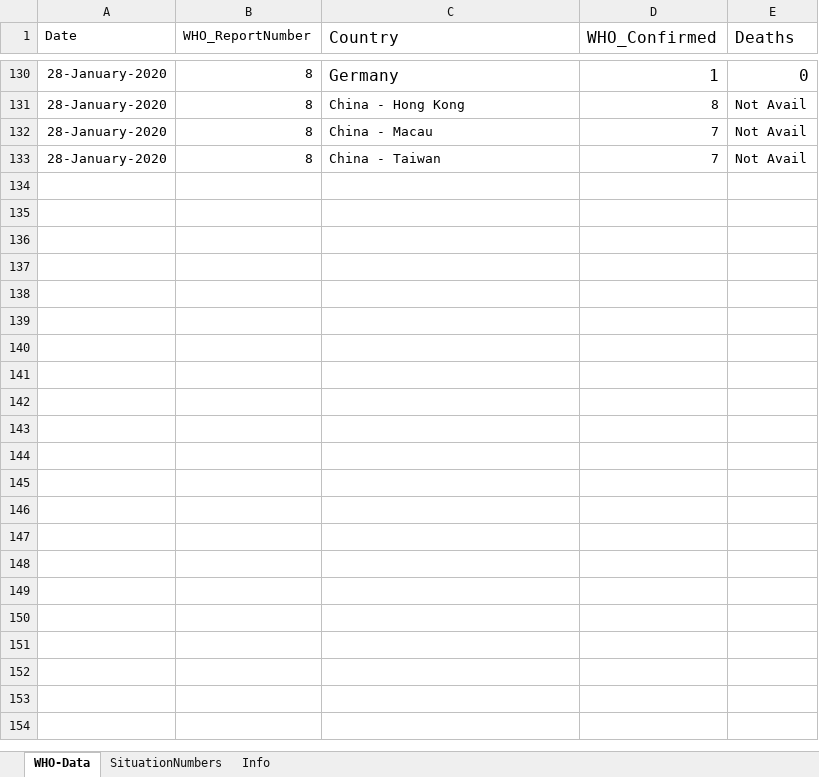
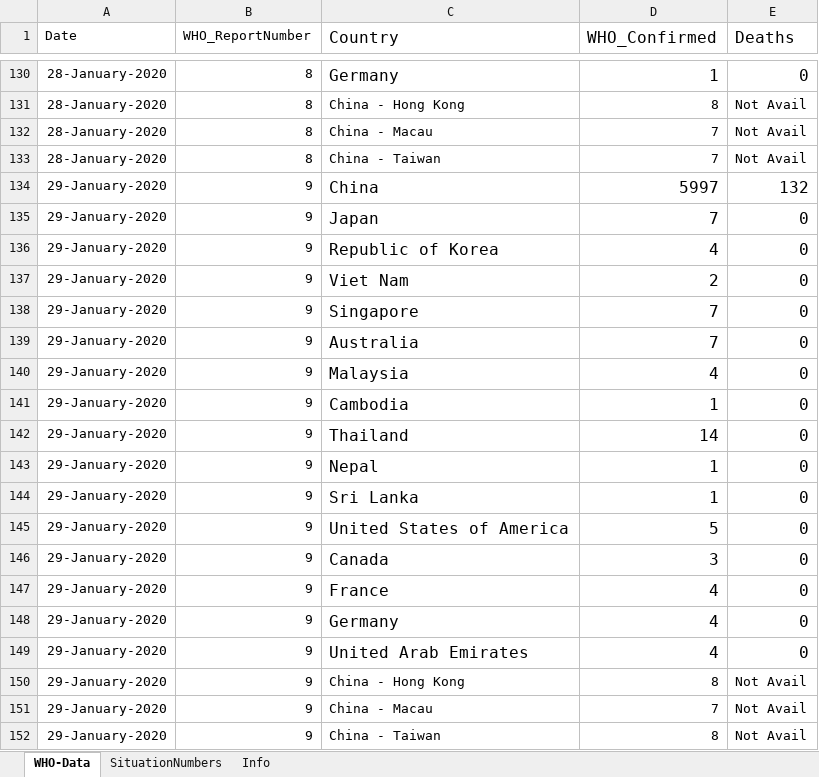
Before and after one commit to lxrocks/2019-nCoV, an Excel workbook: who-confirmed-cases.xlsx, sheet WHO-Data, drawn as a sheet; only a part is shown, gaps mark what is left out; values as stored, in another font and other column widths than the file's, no borders; the diff names each change by its address in the sheet, - before the commit and + after, or states it on an @@ line.

Commit message:
Update who-confirmed-cases.xlsx

```diff
--- a/who-confirmed-cases.xlsx (sheet WHO-Data)
+++ b/who-confirmed-cases.xlsx (sheet WHO-Data)
+row 134: 29-January-2020 | 9 | China | 5997 | 132
+row 135: 29-January-2020 | 9 | Japan | 7 | 0
+row 136: 29-January-2020 | 9 | Republic of Korea | 4 | 0
+row 137: 29-January-2020 | 9 | Viet Nam | 2 | 0
+row 138: 29-January-2020 | 9 | Singapore | 7 | 0
+row 139: 29-January-2020 | 9 | Australia | 7 | 0
+row 140: 29-January-2020 | 9 | Malaysia | 4 | 0
+row 141: 29-January-2020 | 9 | Cambodia | 1 | 0
+row 142: 29-January-2020 | 9 | Thailand | 14 | 0
+row 143: 29-January-2020 | 9 | Nepal | 1 | 0
+row 144: 29-January-2020 | 9 | Sri Lanka | 1 | 0
+row 145: 29-January-2020 | 9 | United States of America | 5 | 0
+row 146: 29-January-2020 | 9 | Canada | 3 | 0
+row 147: 29-January-2020 | 9 | France | 4 | 0
+row 148: 29-January-2020 | 9 | Germany | 4 | 0
+row 149: 29-January-2020 | 9 | United Arab Emirates | 4 | 0
+row 150: 29-January-2020 | 9 | China - Hong Kong | 8 | Not Avail
+row 151: 29-January-2020 | 9 | China - Macau | 7 | Not Avail
+row 152: 29-January-2020 | 9 | China - Taiwan | 8 | Not Avail
```
Also changed, not shown: sheet SituationNumbers.
